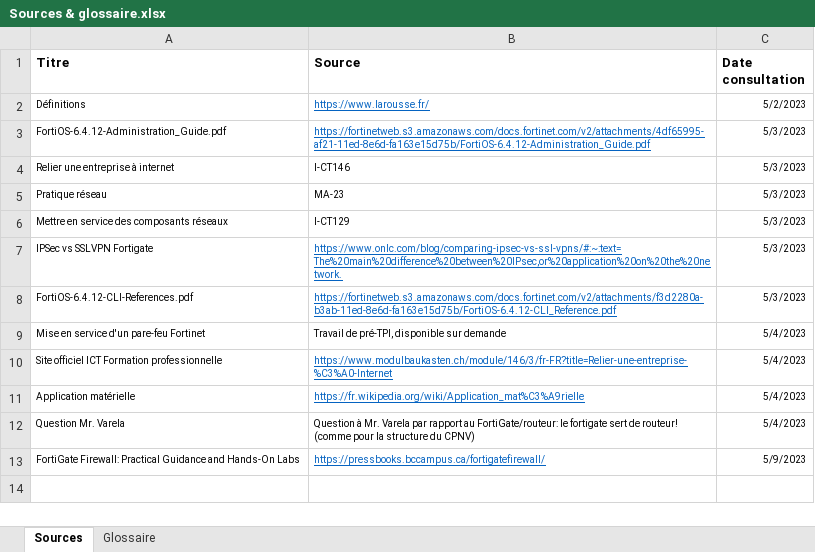
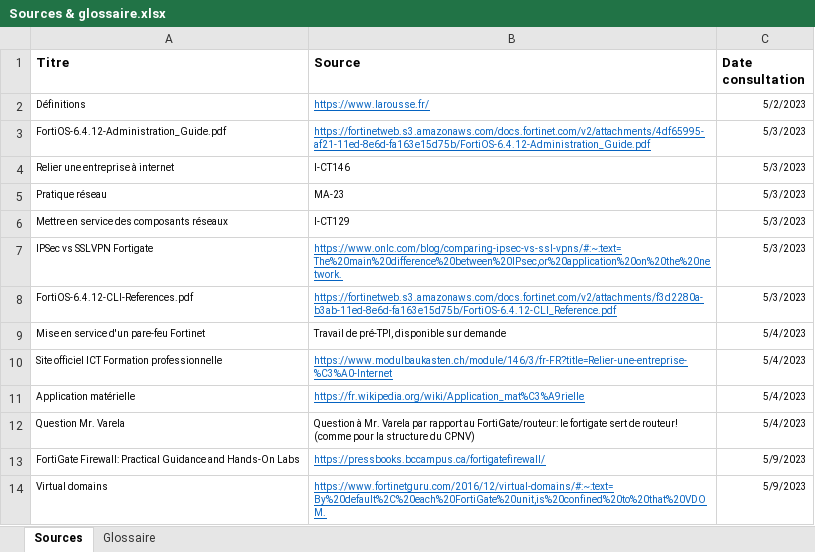
Before and after one commit to damienmayor/TPI, an Excel workbook: .Courant/Sources & glossaire.xlsx, sheet Sources, drawn as a sheet; values as stored, in another font and other column widths than the file's, no borders; the diff names each change by its address in the sheet, - before the commit and + after, or states it on an @@ line.

```diff
--- a/.Courant/Sources & glossaire.xlsx (sheet Sources)
+++ b/.Courant/Sources & glossaire.xlsx (sheet Sources)
+row 14: Virtual domains | https://www.fortinetguru.com/2016/12/virtual-domains/#:~:text=By%20default%2C%20each%20FortiGate%20unit,is%20confined%20to%20that%20VDOM. | 5/9/2023
```
Also changed, not shown: sheet Glossaire, 1 other file.
